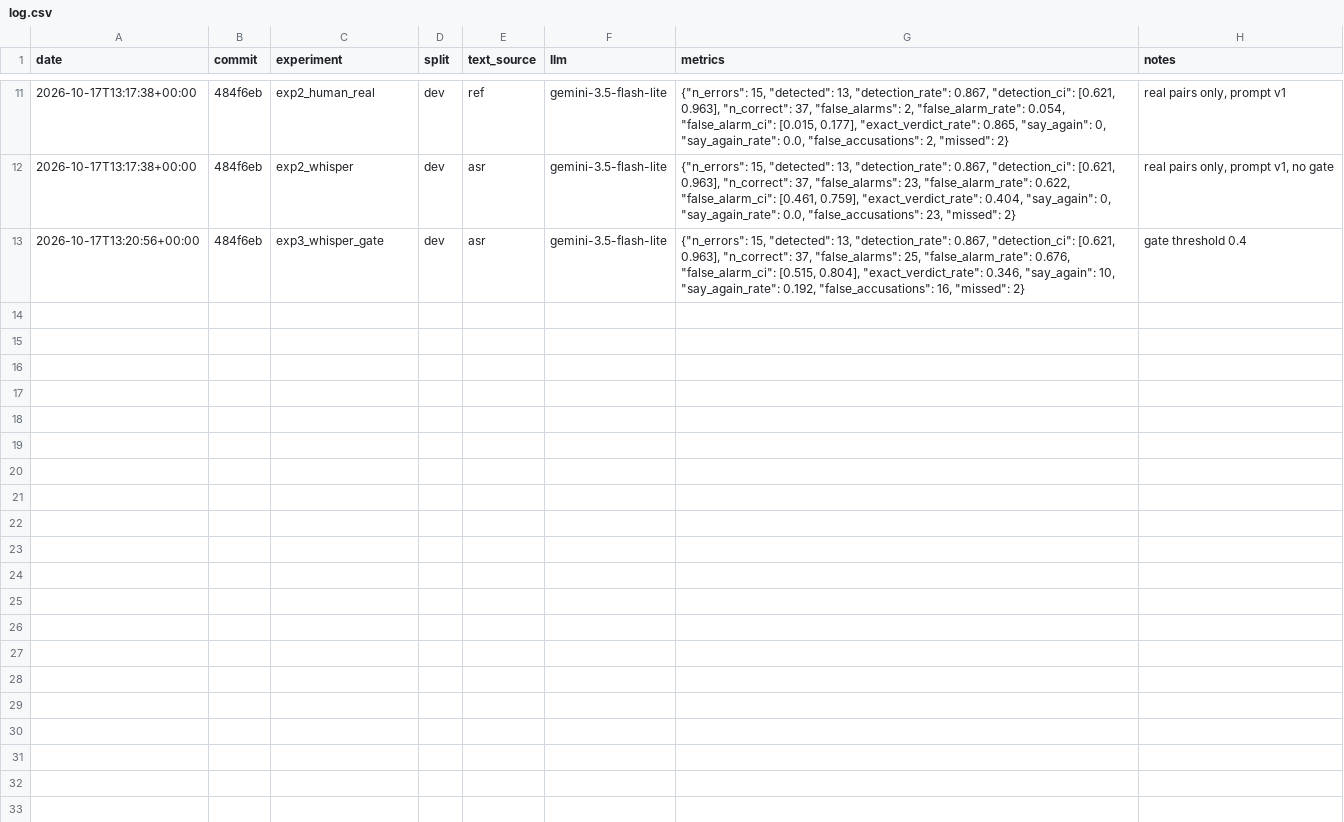
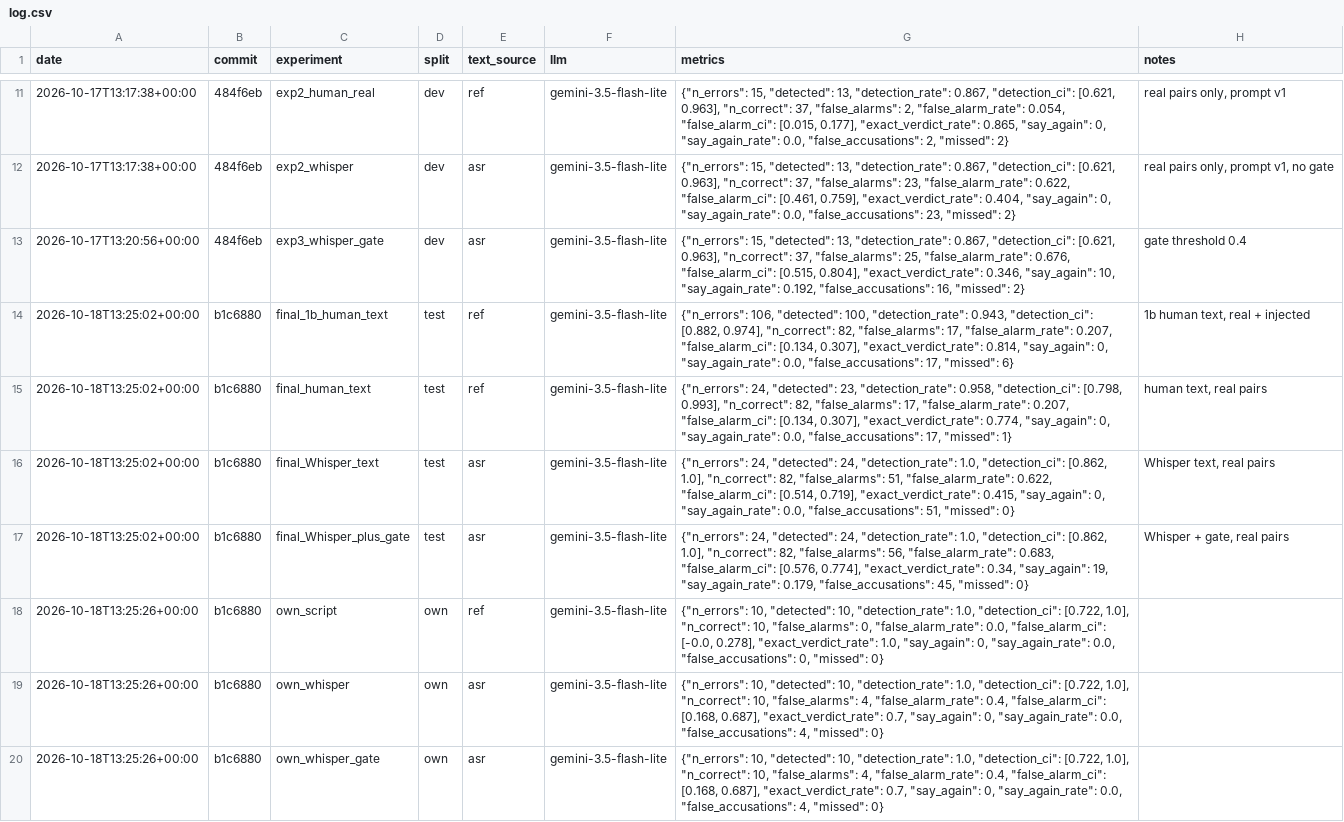
Before and after one commit to TechnoBear212/read-back-guard, a CSV file: results/log.csv, drawn as a sheet; only a part is shown, gaps mark what is left out; the diff names each change by its address in the sheet, - before the commit and + after, or states it on an @@ line.

Commit message:
Final scoring: test split and own recordings

```diff
--- a/results/log.csv
+++ b/results/log.csv
+row 14: 2026-10-18T13:25:02+00:00 | b1c6880 | final_1b_human_text | test | ref | gemini-3.5-flash-lite | {"n_errors": 106, "detected": 100, "detection_rate": 0.943, "detection_ci": [0.882, 0.974], "n_correct": 82, "false_alarms": 17, "false_alarm_rate": 0.207, "false_alarm_ci": [0.134, 0.307], "exact_verdict_rate": 0.814, "say_again": 0, "say_again_rate": 0.0, "false_accusations": 17, "missed": 6} | 1b human text, real + injected
+row 15: 2026-10-18T13:25:02+00:00 | b1c6880 | final_human_text | test | ref | gemini-3.5-flash-lite | {"n_errors": 24, "detected": 23, "detection_rate": 0.958, "detection_ci": [0.798, 0.993], "n_correct": 82, "false_alarms": 17, "false_alarm_rate": 0.207, "false_alarm_ci": [0.134, 0.307], "exact_verdict_rate": 0.774, "say_again": 0, "say_again_rate": 0.0, "false_accusations": 17, "missed": 1} | human text, real pairs
+row 16: 2026-10-18T13:25:02+00:00 | b1c6880 | final_Whisper_text | test | asr | gemini-3.5-flash-lite | {"n_errors": 24, "detected": 24, "detection_rate": 1.0, "detection_ci": [0.862, 1.0], "n_correct": 82, "false_alarms": 51, "false_alarm_rate": 0.622, "false_alarm_ci": [0.514, 0.719], "exact_verdict_rate": 0.415, "say_again": 0, "say_again_rate": 0.0, "false_accusations": 51, "missed": 0} | Whisper text, real pairs
+row 17: 2026-10-18T13:25:02+00:00 | b1c6880 | final_Whisper_plus_gate | test | asr | gemini-3.5-flash-lite | {"n_errors": 24, "detected": 24, "detection_rate": 1.0, "detection_ci": [0.862, 1.0], "n_correct": 82, "false_alarms": 56, "false_alarm_rate": 0.683, "false_alarm_ci": [0.576, 0.774], "exact_verdict_rate": 0.34, "say_again": 19, "say_again_rate": 0.179, "false_accusations": 45, "missed": 0} | Whisper + gate, real pairs
+row 18: 2026-10-18T13:25:26+00:00 | b1c6880 | own_script | own | ref | gemini-3.5-flash-lite | {"n_errors": 10, "detected": 10, "detection_rate": 1.0, "detection_ci": [0.722, 1.0], "n_correct": 10, "false_alarms": 0, "false_alarm_rate": 0.0, "false_alarm_ci": [-0.0, 0.278], "exact_verdict_rate": 1.0, "say_again": 0, "say_again_rate": 0.0, "false_accusations": 0, "missed": 0}
+row 19: 2026-10-18T13:25:26+00:00 | b1c6880 | own_whisper | own | asr | gemini-3.5-flash-lite | {"n_errors": 10, "detected": 10, "detection_rate": 1.0, "detection_ci": [0.722, 1.0], "n_correct": 10, "false_alarms": 4, "false_alarm_rate": 0.4, "false_alarm_ci": [0.168, 0.687], "exact_verdict_rate": 0.7, "say_again": 0, "say_again_rate": 0.0, "false_accusations": 4, "missed": 0}
+row 20: 2026-10-18T13:25:26+00:00 | b1c6880 | own_whisper_gate | own | asr | gemini-3.5-flash-lite | {"n_errors": 10, "detected": 10, "detection_rate": 1.0, "detection_ci": [0.722, 1.0], "n_correct": 10, "false_alarms": 4, "false_alarm_rate": 0.4, "false_alarm_ci": [0.168, 0.687], "exact_verdict_rate": 0.7, "say_again": 0, "say_again_rate": 0.0, "false_accusations": 4, "missed": 0}
```
Also changed, not shown: 1 other file.
